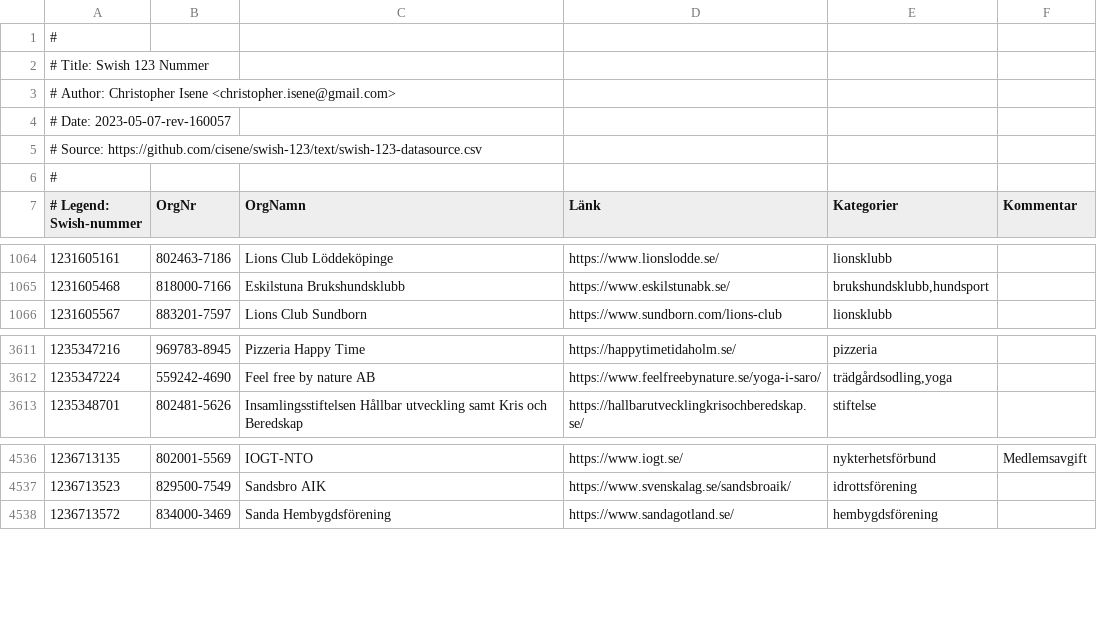
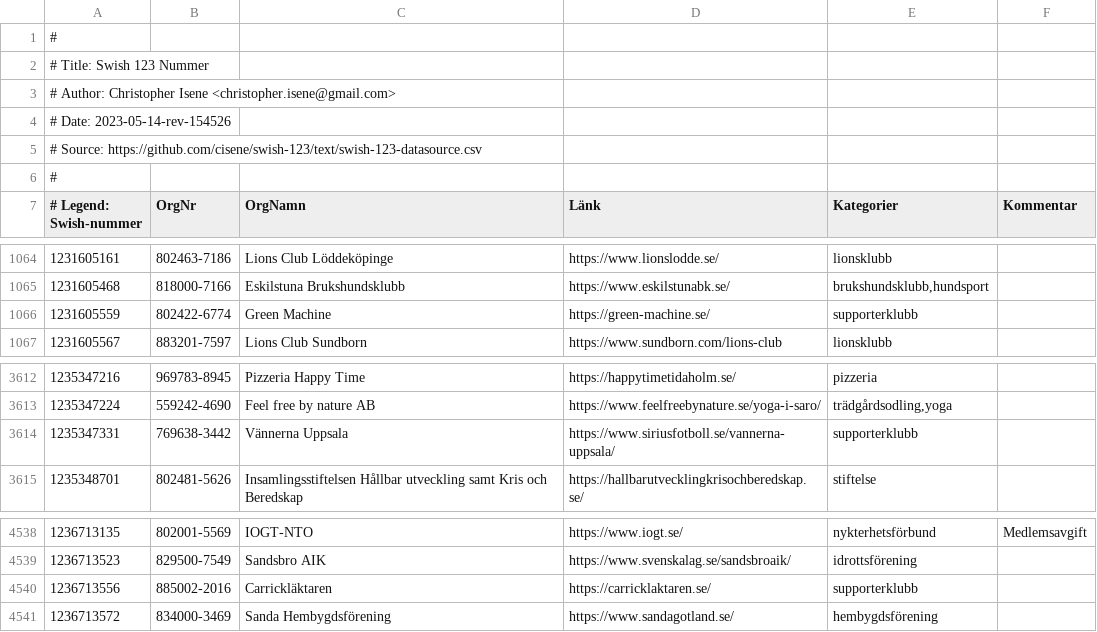
Before and after one commit to cisene/swish-123, a CSV file: text/swish-123-datasource.csv, drawn as a sheet; only a part is shown, gaps mark what is left out.

```diff
--- a/text/swish-123-datasource.csv
+++ b/text/swish-123-datasource.csv
@@ -3,3 +3,3 @@
 # Author: Christopher Isene <christopher.isene@gmail.com>
-# Date: 2023-05-07-rev-160057
+# Date: 2023-05-14-rev-154526
 # Source: https://github.com/cisene/swish-123/text/swish-123-datasource.csv
@@ -1065,2 +1065,3 @@
 "1231605468","818000-7166","Eskilstuna Brukshundsklubb","https://www.eskilstunabk.se/","brukshundsklubb,hundsport",""
+"1231605559","802422-6774","Green Machine","https://green-machine.se/","supporterklubb",""
 "1231605567","883201-7597","Lions Club Sundborn","https://www.sundborn.com/lions-club","lionsklubb",""
@@ -3612,2 +3613,3 @@
 "1235347224","559242-4690","Feel free by nature AB","https://www.feelfreebynature.se/yoga-i-saro/","trädgårdsodling,yoga",""
+"1235347331","769638-3442","Vännerna Uppsala","https://www.siriusfotboll.se/vannerna-uppsala/","supporterklubb",""
 "1235348701","802481-5626","Insamlingsstiftelsen Hållbar utveckling samt Kris och Beredskap","https://hallbarutvecklingkrisochberedskap.se/","stiftelse",""
@@ -4537,2 +4539,3 @@
 "1236713523","829500-7549","Sandsbro AIK","https://www.svenskalag.se/sandsbroaik/","idrottsförening",""
+"1236713556","885002-2016","Carrickläktaren","https://carricklaktaren.se/","supporterklubb",""
 "1236713572","834000-3469","Sanda Hembygdsförening","https://www.sandagotland.se/","hembygdsförening",""
```
Also changed, not shown: text/swish-123-datasource.tsv, 4 other files.
